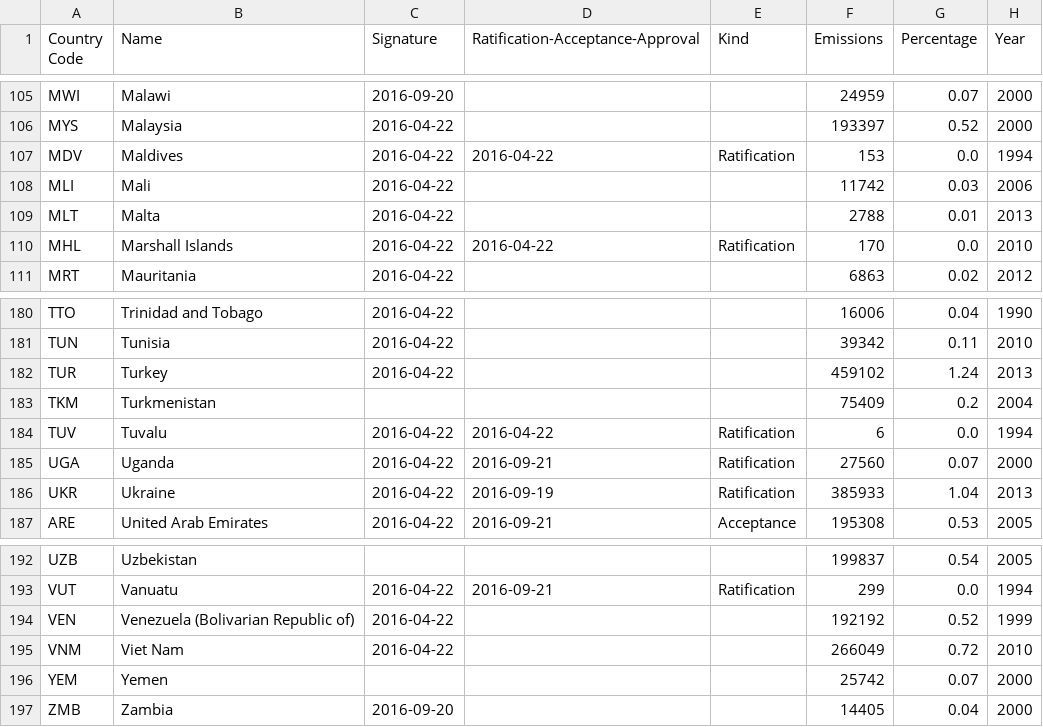
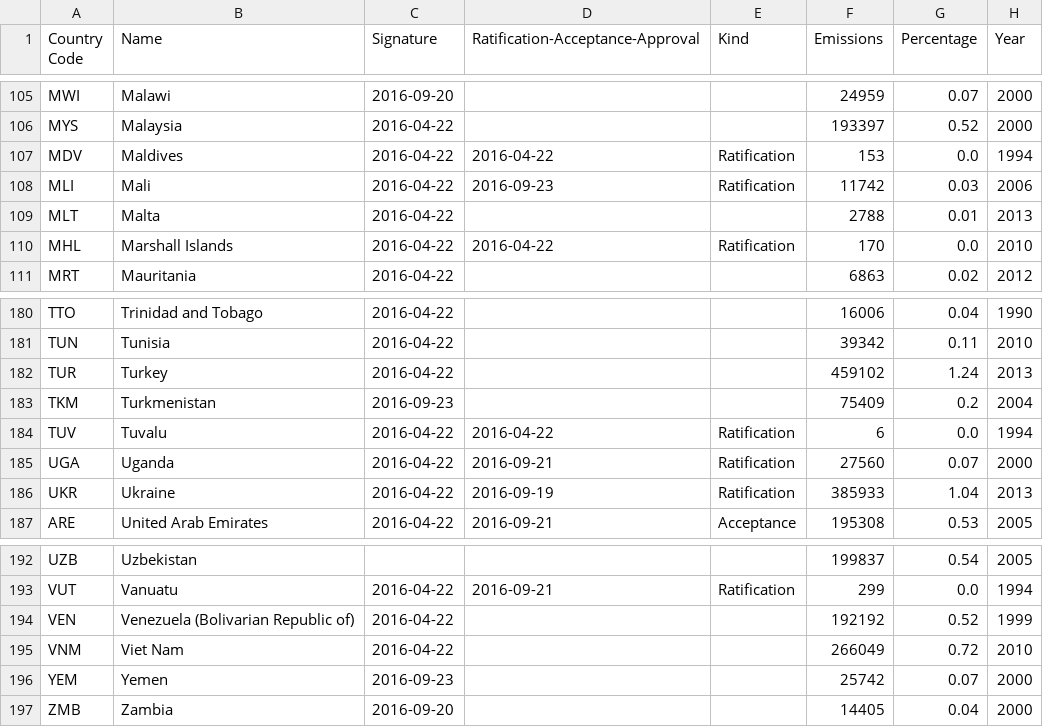
Before and after one commit to openclimatedata/paris-agreement-entry-into-force, a CSV file: data/paris-agreement-entry-into-force.csv, drawn as a sheet; only a part is shown, gaps mark what is left out.

Commit message:
Update with Yemen, Turkmenistan, and Mali

```diff
--- a/data/paris-agreement-entry-into-force.csv
+++ b/data/paris-agreement-entry-into-force.csv
@@ -107,3 +107,3 @@ MYS,Malaysia,2016-04-22,,,193397,0.52,2000
 MDV,Maldives,2016-04-22,2016-04-22,Ratification,153,0.0,1994
-MLI,Mali,2016-04-22,,,11742,0.03,2006
+MLI,Mali,2016-04-22,2016-09-23,Ratification,11742,0.03,2006
 MLT,Malta,2016-04-22,,,2788,0.01,2013
@@ -182,3 +182,3 @@ TUN,Tunisia,2016-04-22,,,39342,0.11,2010
 TUR,Turkey,2016-04-22,,,459102,1.24,2013
-TKM,Turkmenistan,,,,75409,0.2,2004
+TKM,Turkmenistan,2016-09-23,,,75409,0.2,2004
 TUV,Tuvalu,2016-04-22,2016-04-22,Ratification,6,0.0,1994
@@ -195,3 +195,3 @@ VEN,Venezuela (Bolivarian Republic of),2016-04-22,,,192192,0.52,1999
 VNM,Viet Nam,2016-04-22,,,266049,0.72,2010
-YEM,Yemen,,,,25742,0.07,2000
+YEM,Yemen,2016-09-23,,,25742,0.07,2000
 ZMB,Zambia,2016-09-20,,,14405,0.04,2000
```
